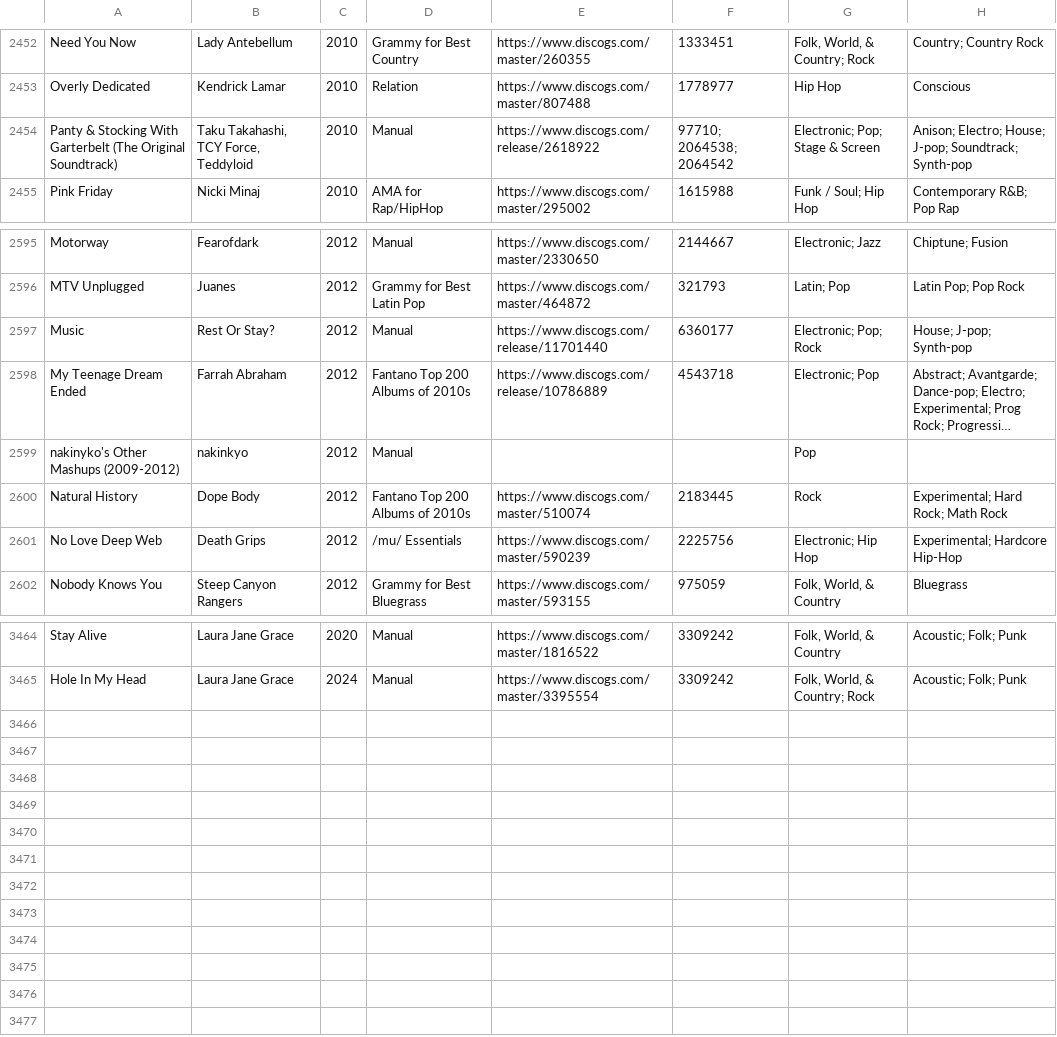
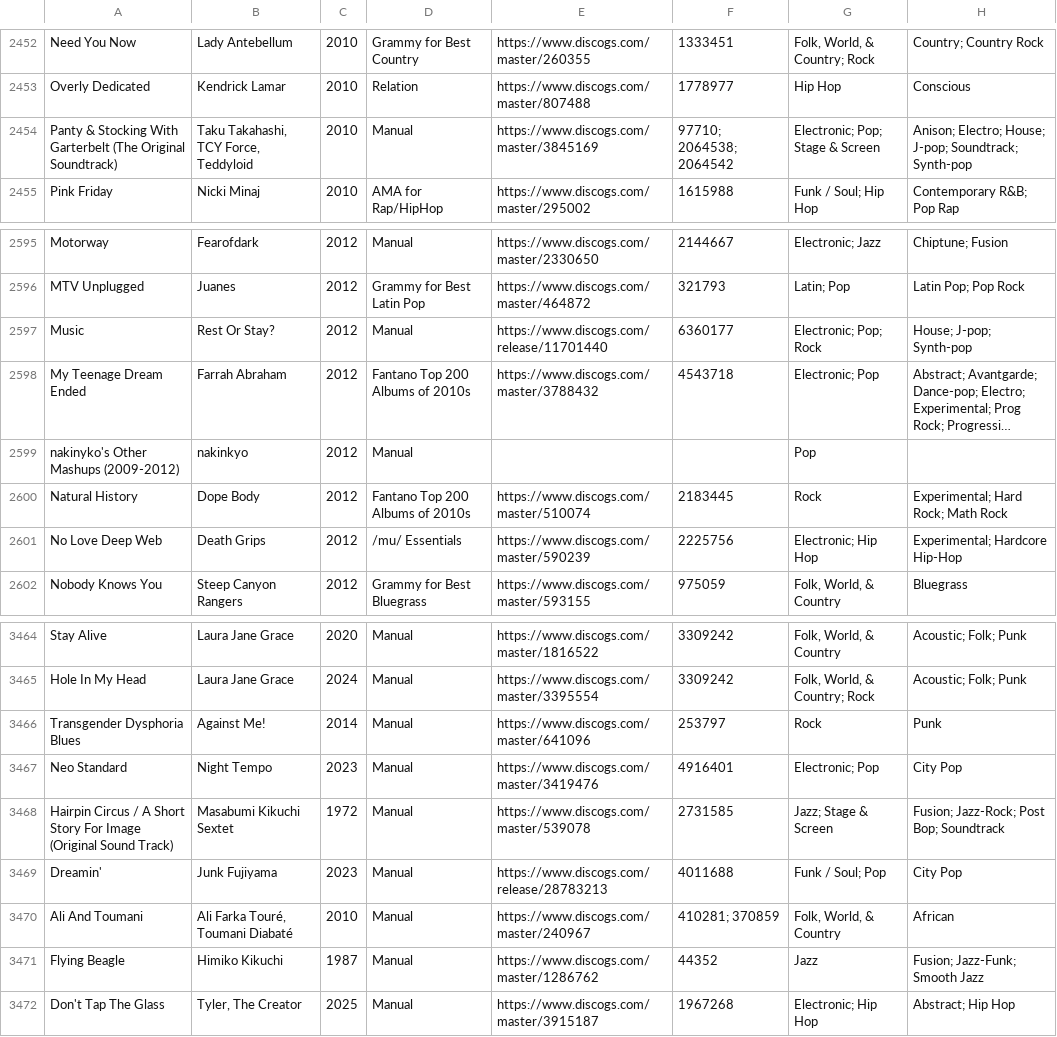
Before and after one commit to purarue/albums, a CSV file: csv_data/all.csv, drawn as a sheet; only a part is shown, gaps mark what is left out; long unchanged cells end in …; the diff names each change by its address in the sheet, - before the commit and + after, or states it on an @@ line.

```diff
--- a/csv_data/all.csv
+++ b/csv_data/all.csv
-E2454: https://www.discogs.com/release/2618922
+E2454: https://www.discogs.com/master/3845169
-E2598: https://www.discogs.com/release/10786889
+E2598: https://www.discogs.com/master/3788432
+row 3466: Transgender Dysphoria Blues | Against Me! | 2014 | Manual | https://www.discogs.com/master/641096 | 253797 | Rock | Punk
+row 3467: Neo Standard | Night Tempo | 2023 | Manual | https://www.discogs.com/master/3419476 | 4916401 | Electronic; Pop | City Pop
+row 3468: Hairpin Circus / A Short Story For Image (Original Sound Track) | Masabumi Kikuchi Sextet | 1972 | Manual | https://www.discogs.com/master/539078 | 2731585 | Jazz; Stage & Screen | Fusion; Jazz-Rock; Post Bop; Soundtrack
+row 3469: Dreamin' | Junk Fujiyama | 2023 | Manual | https://www.discogs.com/release/28783213 | 4011688 | Funk / Soul; Pop | City Pop
+row 3470: Ali And Toumani | Ali Farka Touré, Toumani Diabaté | 2010 | Manual | https://www.discogs.com/master/240967 | 410281; 370859 | Folk, World, & Country | African
+row 3471: Flying Beagle | Himiko Kikuchi | 1987 | Manual | https://www.discogs.com/master/1286762 | 44352 | Jazz | Fusion; Jazz-Funk; Smooth Jazz
+row 3472: Don't Tap The Glass | Tyler, The Creator | 2025 | Manual | https://www.discogs.com/master/3915187 | 1967268 | Electronic; Hip Hop | Abstract; Hip Hop
```
Also changed, not shown: csv_data/reasons/Fantano_Top_200_Albums_of_2010s.csv, csv_data/reasons/Manual.csv, 2 other files.
